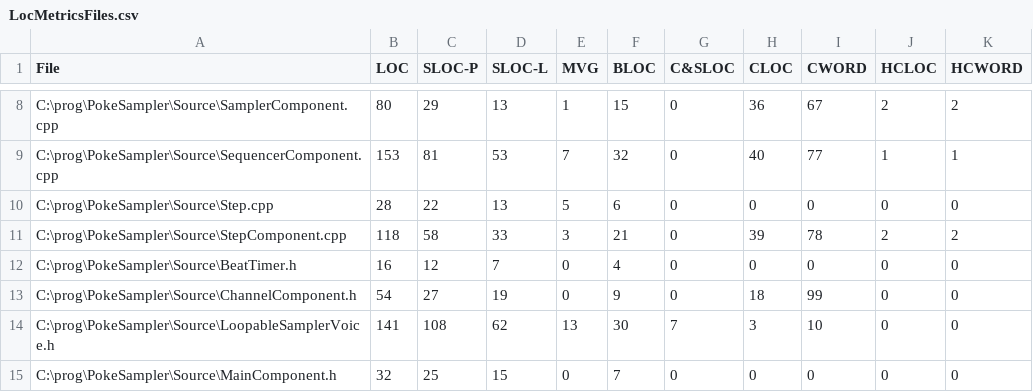
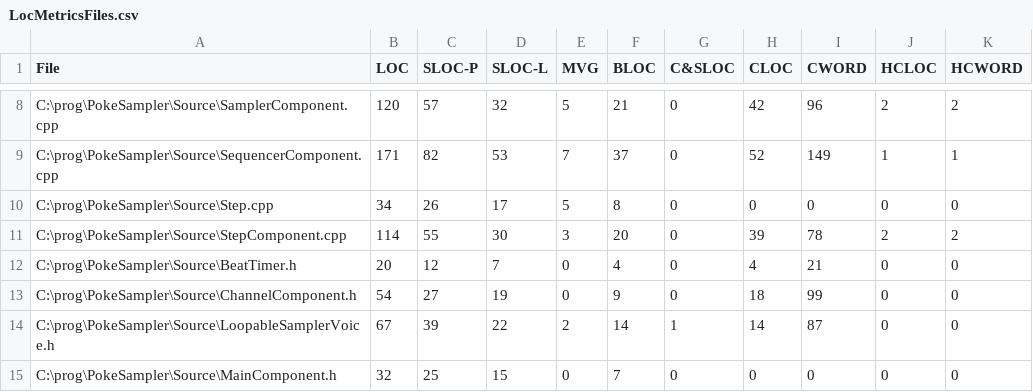
Before and after one commit to goodebye/PokeSampler, a CSV file: Source/LocMetricsFiles.csv, drawn as a sheet; only a part is shown, gaps mark what is left out; the diff covers the shown part only; the diff names each change by its address in the sheet, - before the commit and + after, or states it on an @@ line.

```diff
--- a/Source/LocMetricsFiles.csv
+++ b/Source/LocMetricsFiles.csv
-B8 (LOC): 80
+B8 (LOC): 120
-C8 (SLOC-P): 29
+C8 (SLOC-P): 57
-D8 (SLOC-L): 13
+D8 (SLOC-L): 32
-E8 (MVG): 1
+E8 (MVG): 5
-F8 (BLOC): 15
+F8 (BLOC): 21
-H8 (CLOC): 36
+H8 (CLOC): 42
-I8 (CWORD): 67
+I8 (CWORD): 96
-B9 (LOC): 153
+B9 (LOC): 171
-C9 (SLOC-P): 81
+C9 (SLOC-P): 82
-F9 (BLOC): 32
+F9 (BLOC): 37
-H9 (CLOC): 40
+H9 (CLOC): 52
-I9 (CWORD): 77
+I9 (CWORD): 149
-B10 (LOC): 28
+B10 (LOC): 34
-C10 (SLOC-P): 22
+C10 (SLOC-P): 26
-D10 (SLOC-L): 13
+D10 (SLOC-L): 17
-F10 (BLOC): 6
+F10 (BLOC): 8
-B11 (LOC): 118
+B11 (LOC): 114
-C11 (SLOC-P): 58
+C11 (SLOC-P): 55
-D11 (SLOC-L): 33
+D11 (SLOC-L): 30
-F11 (BLOC): 21
+F11 (BLOC): 20
-B12 (LOC): 16
+B12 (LOC): 20
-H12 (CLOC): 0
+H12 (CLOC): 4
-I12 (CWORD): 0
+I12 (CWORD): 21
-B14 (LOC): 141
+B14 (LOC): 67
-C14 (SLOC-P): 108
+C14 (SLOC-P): 39
-D14 (SLOC-L): 62
+D14 (SLOC-L): 22
-E14 (MVG): 13
+E14 (MVG): 2
-F14 (BLOC): 30
+F14 (BLOC): 14
-G14 (C&SLOC): 7
+G14 (C&SLOC): 1
-H14 (CLOC): 3
+H14 (CLOC): 14
-I14 (CWORD): 10
+I14 (CWORD): 87
```
Also changed, not shown: 47 edited cells elsewhere in this file, Source/LocMetricsCommentWords.csv, Source/LocMetricsFunctions.csv, 25 other files.
